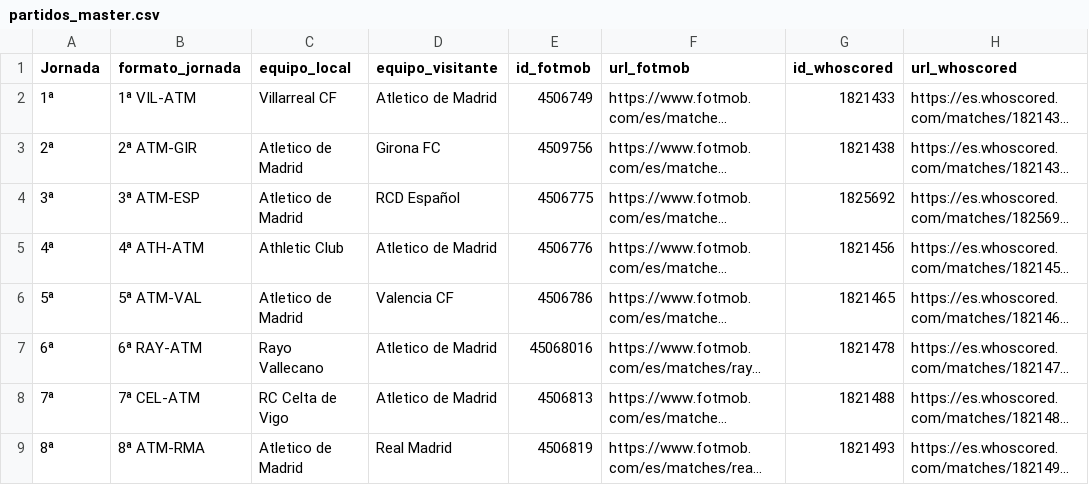
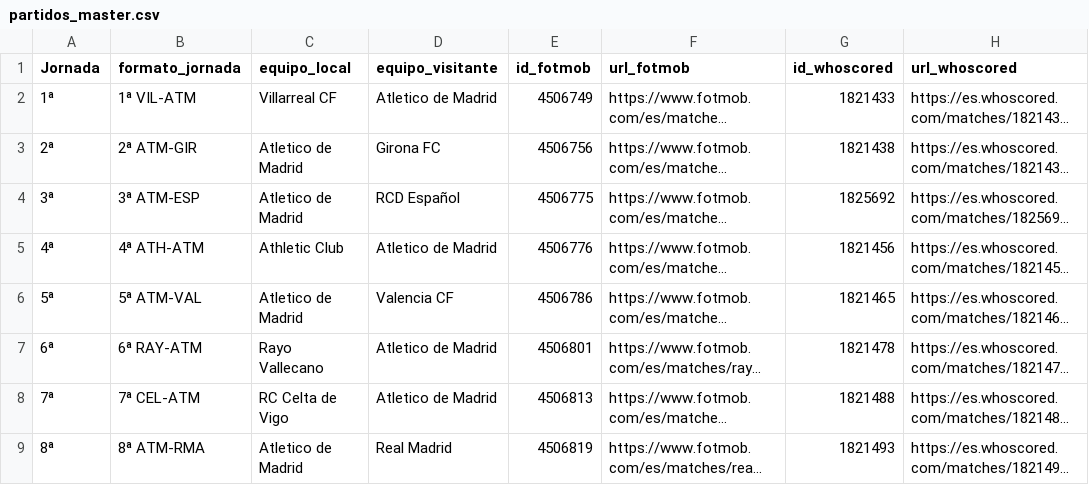
Before and after one commit to ramon20panes/scouting_app_streamlit, a CSV file: data/FData/master/partidos_master.csv, drawn as a sheet; only a part is shown; long unchanged cells end in …; the diff names each change by its address in the sheet, - before the commit and + after, or states it on an @@ line.

```diff
--- a/data/FData/master/partidos_master.csv
+++ b/data/FData/master/partidos_master.csv
-E3 (id_fotmob): 4509756
+E3 (id_fotmob): 4506756
-E7 (id_fotmob): 45068016
+E7 (id_fotmob): 4506801
```
Also changed, not shown: 8 other files.
